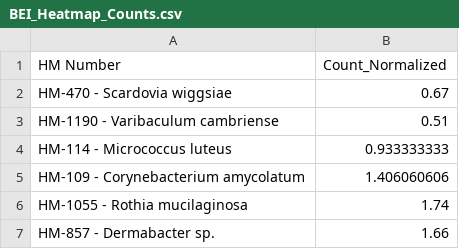
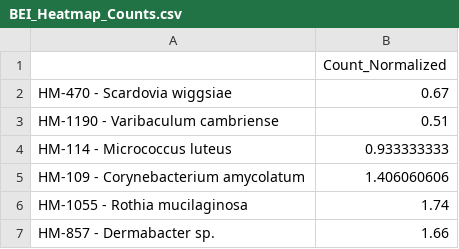
Before and after one commit to bhargavrohan/BEI, a CSV file: BEI_Heatmap_Counts.csv, drawn as a sheet; only a part is shown; the diff names each change by its address in the sheet, - before the commit and + after, or states it on an @@ line.

Commit message:
Add files via upload

```diff
--- a/BEI_Heatmap_Counts.csv
+++ b/BEI_Heatmap_Counts.csv
-A1: HM Number
+A1: (empty)
```
